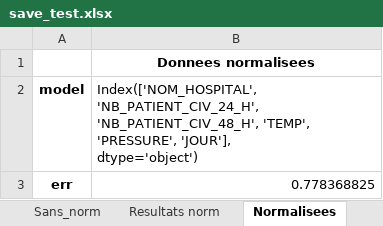
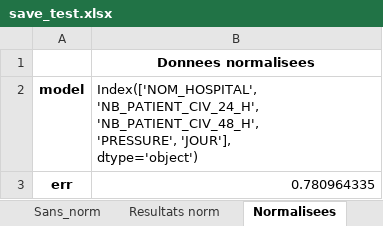
Before and after one commit to ArnaudDorval/GIF-4101_equipe_3_projet, an Excel workbook: Regression/save_test.xlsx, sheet Normalisees, drawn as a sheet; values as stored, in another font and other column widths than the file's, no borders; ↵ is a line break in a cell; the diff names each change by its address in the sheet, - before the commit and + after, or states it on an @@ line.

```diff
--- a/Regression/save_test.xlsx (sheet Normalisees)
+++ b/Regression/save_test.xlsx (sheet Normalisees)
-B2: …'NB_PATIENT_CIV_24_H', 'NB_PATIENT_CIV_48_H', 'TEMP', ↵ 'PRESSURE', 'JOUR'],…
+B2: …'NB_PATIENT_CIV_24_H', 'NB_PATIENT_CIV_48_H', ↵ 'PRESSURE', 'JOUR'],…
-B3: 0.778368825
+B3: 0.780964335
```
Also changed, not shown: sheet Resultats non-norm, sheet Resultats norm, sheet Correlations, sheet Sans_norm, 4 other files.
